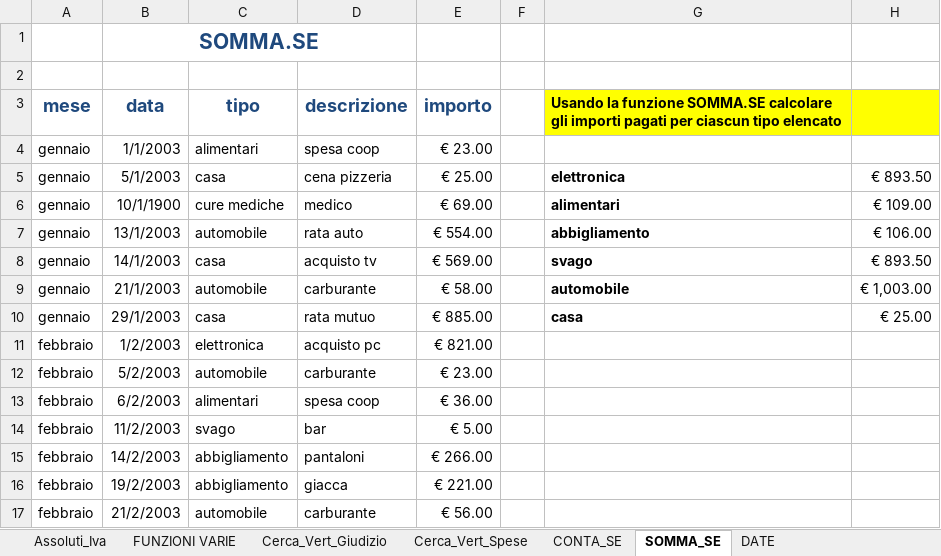
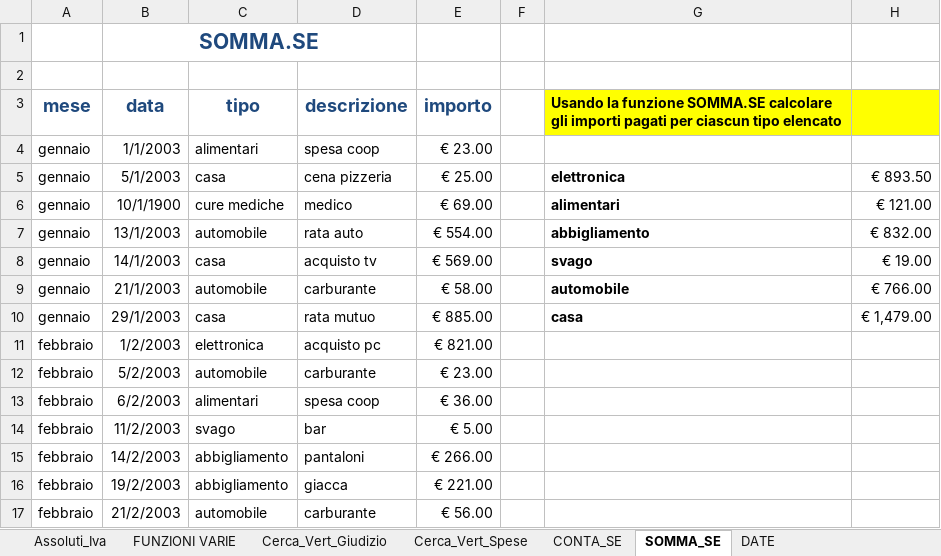
Before and after one commit to Eng-Ak90/EXCEL, an Excel workbook: ESERCIZIO 1.xlsx, sheet SOMMA_SE, drawn as a sheet; only a part is shown; values as stored, in another font and other column widths than the file's, no borders; the diff names each change by its address in the sheet, - before the commit and + after, or states it on an @@ line.

```diff
--- a/ESERCIZIO 1.xlsx (sheet SOMMA_SE)
+++ b/ESERCIZIO 1.xlsx (sheet SOMMA_SE)
-H6: € 109.00
+H6: € 121.00
-H7: € 106.00
+H7: € 832.00
-H8: € 893.50
+H8: € 19.00
-H9: € 1,003.00
+H9: € 766.00
-H10: € 25.00
+H10: € 1,479.00
```
Also changed, not shown: sheet DATE.
